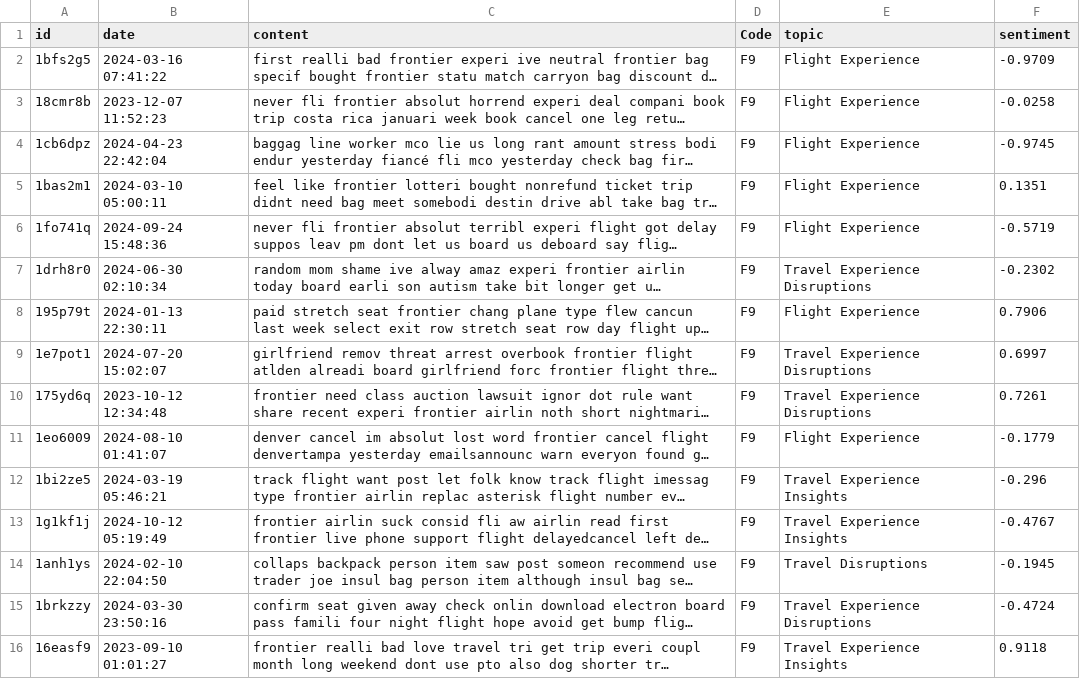
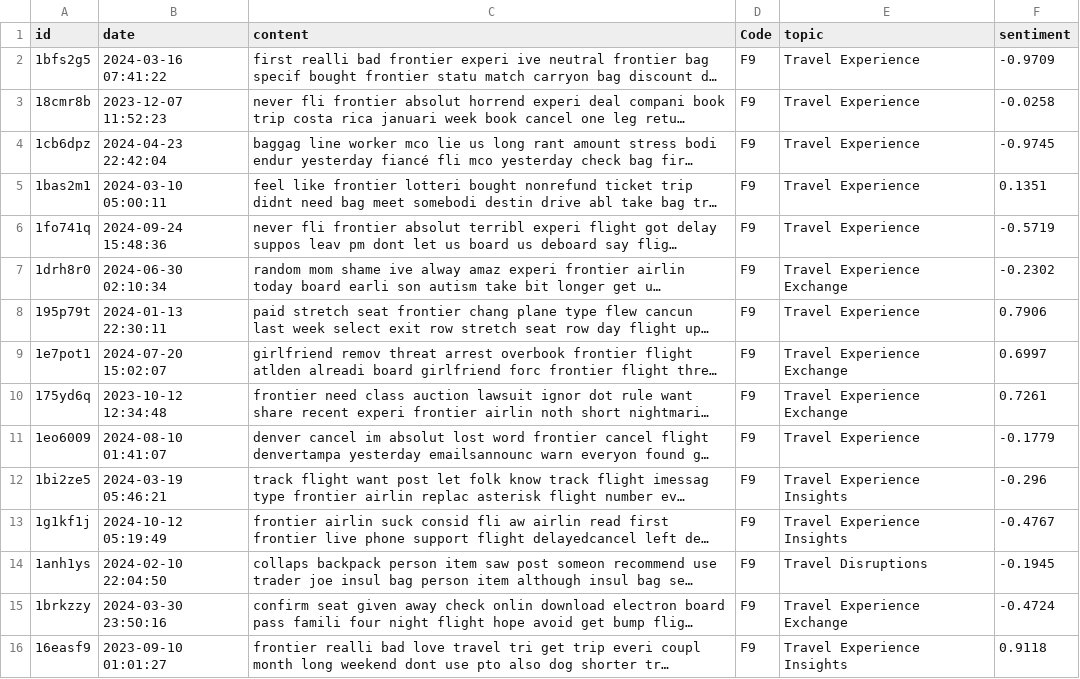
Before and after one commit to xuanli286/BDA-Data-Pipeline, a CSV file: reddit/F9_posts.csv, drawn as a sheet; only a part is shown; long unchanged cells end in …; the diff covers the shown part only; the diff names each change by its address in the sheet, - before the commit and + after, or states it on an @@ line.

```diff
--- a/reddit/F9_posts.csv
+++ b/reddit/F9_posts.csv
-E2:E6 (topic): Flight Experience
+E2:E6 (topic): Travel Experience
-E7 (topic): Travel Experience Disruptions
+E7 (topic): Travel Experience Exchange
-E8 (topic): Flight Experience
+E8 (topic): Travel Experience
-E9:E10 (topic): Travel Experience Disruptions
+E9:E10 (topic): Travel Experience Exchange
-E11 (topic): Flight Experience
+E11 (topic): Travel Experience
-E15 (topic): Travel Experience Disruptions
+E15 (topic): Travel Experience Exchange
```
Also changed, not shown: 165 edited cells elsewhere in this file, reddit/AA_comments.csv, reddit/AA_posts.csv, 28 other files.
